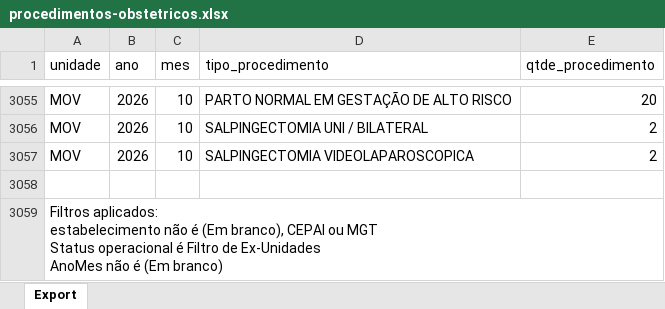
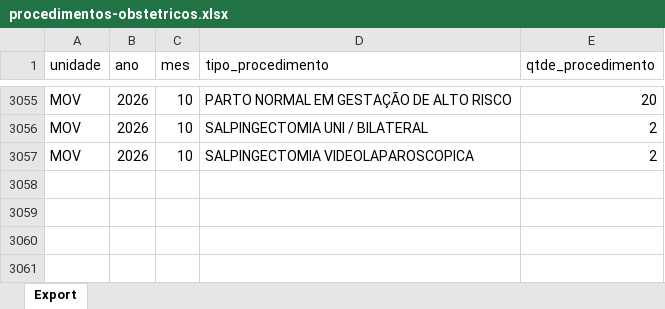
Before and after one commit to transparencia-mg/fhemig_procedimentos-obstetricos, an Excel workbook: upload/procedimentos-obstetricos.xlsx, sheet Export, drawn as a sheet; only a part is shown, gaps mark what is left out; values as stored, in another font and other column widths than the file's, no borders; ↵ is a line break in a cell; the diff names each change by its address in the sheet, - before the commit and + after, or states it on an @@ line.

Commit message:
Add files via upload

```diff
--- a/upload/procedimentos-obstetricos.xlsx (sheet Export)
+++ b/upload/procedimentos-obstetricos.xlsx (sheet Export)
-row 3058: (empty)
-row 3059: Filtros aplicados: ↵ estabelecimento não é (Em branco), CEPAI ou MGT ↵ Status operacional é Filtro de Ex-Unidades ↵ AnoMes não é (Em branco)
```
